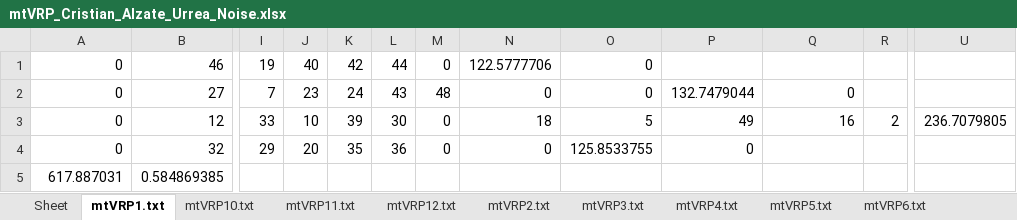
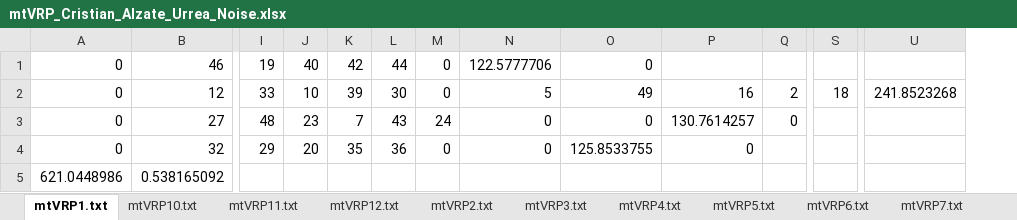
Before and after one commit to calzateu/Heuristics, an Excel workbook: Trabajos/Trabajo_1/Code/mtVRP_Cristian_Alzate_Urrea_Noise.xlsx, sheet mtVRP1.txt, drawn as a sheet; only a part is shown, gaps mark what is left out; values as stored, in another font and other column widths than the file's, no borders; removed rows and columns are numbered as before the commit, all else as after; rows hold the shown columns only; the diff names each change by its address in the sheet, - before the commit and + after, or states it on an @@ line.

```diff
--- a/Trabajos/Trabajo_1/Code/mtVRP_Cristian_Alzate_Urrea_Noise.xlsx (sheet mtVRP1.txt)
+++ b/Trabajos/Trabajo_1/Code/mtVRP_Cristian_Alzate_Urrea_Noise.xlsx (sheet mtVRP1.txt)
-sheet tab: Sheet
-column P, rows 3-4: 49 | 0
+column S, row 2: 18
-row 2: 0 | 27 | 7 | 23 | 24 | 43 | 48 | 0 | 0 | 132.7479044 | 0
-N2: 18
+N2: 5
-O2: 5
+O2: 49
-U2: 236.7079805
+U2: 241.8523268
+row 3: 0 | 27 | 48 | 23 | 7 | 43 | 24 | 0 | 0 | 130.7614257 | 0
-P4: (empty)
+P4: 0
-row 5: 617.887031 | 0.584869385
+row 5: 621.0448986 | 0.538165092
```
Also changed, not shown: sheet mtVRP8.txt, sheet mtVRP10.txt, sheet mtVRP9.txt, sheet mtVRP11.txt, sheet mtVRP5.txt, sheet mtVRP2.txt, 5 more sheets, Trabajos/Trabajo_1/Code/mtVRP_Cristian_Alzate_Urrea_GRASP.xlsx, Trabajos/Trabajo_1/Code/mtVRP_Cristian_Alzate_Urrea_constructivo.xlsx, 1 other file.
